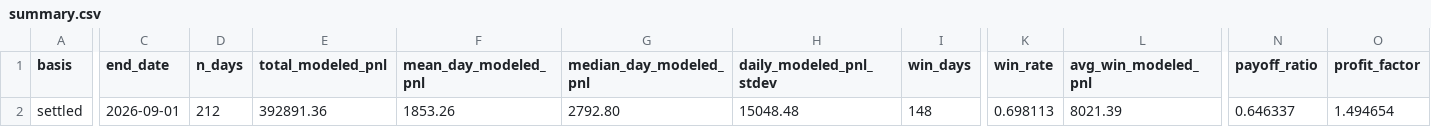
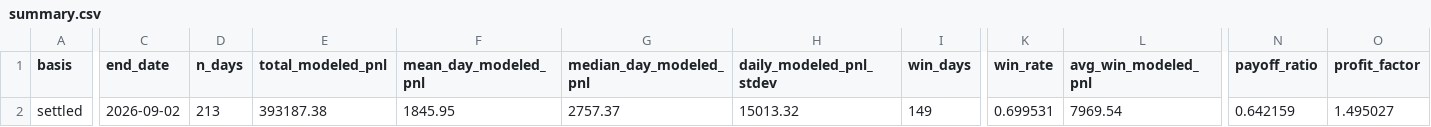
Before and after one commit to jameskim247/ptp-track-record, a CSV file: data/summary.csv, drawn as a sheet; only a part is shown, gaps mark what is left out; the diff covers the shown part only; the diff names each change by its address in the sheet, - before the commit and + after, or states it on an @@ line.

```diff
--- a/data/summary.csv
+++ b/data/summary.csv
-C2 (end_date): 2026-09-01
+C2 (end_date): 2026-09-02
-D2 (n_days): 212
+D2 (n_days): 213
-E2 (total_modeled_pnl): 392891.36
+E2 (total_modeled_pnl): 393187.38
-F2 (mean_day_modeled_pnl): 1853.26
+F2 (mean_day_modeled_pnl): 1845.95
-G2 (median_day_modeled_pnl): 2792.80
+G2 (median_day_modeled_pnl): 2757.37
-H2 (daily_modeled_pnl_stdev): 15048.48
+H2 (daily_modeled_pnl_stdev): 15013.32
-I2 (win_days): 148
+I2 (win_days): 149
-K2 (win_rate): 0.698113
+K2 (win_rate): 0.699531
-L2 (avg_win_modeled_pnl): 8021.39
+L2 (avg_win_modeled_pnl): 7969.54
-N2 (payoff_ratio): 0.646337
+N2 (payoff_ratio): 0.642159
-O2 (profit_factor): 1.494654
+O2 (profit_factor): 1.495027
```
Also changed, not shown: 10 edited cells elsewhere in this file, data/daily.csv, data/monthly.csv, 5 other files.
